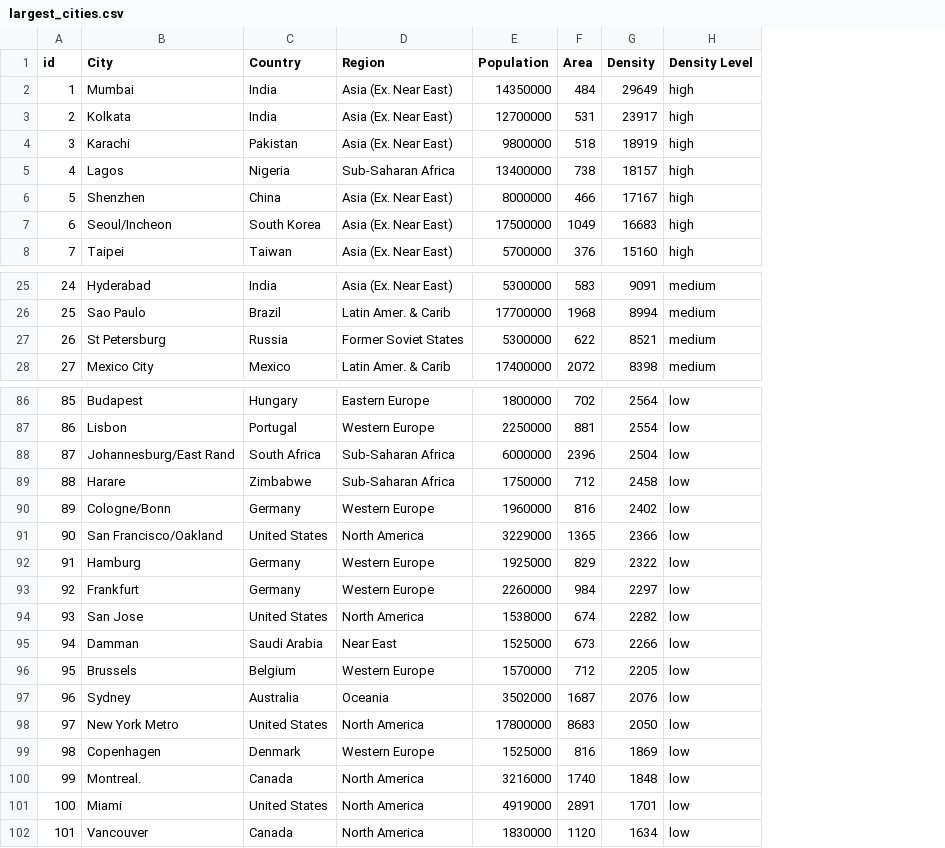
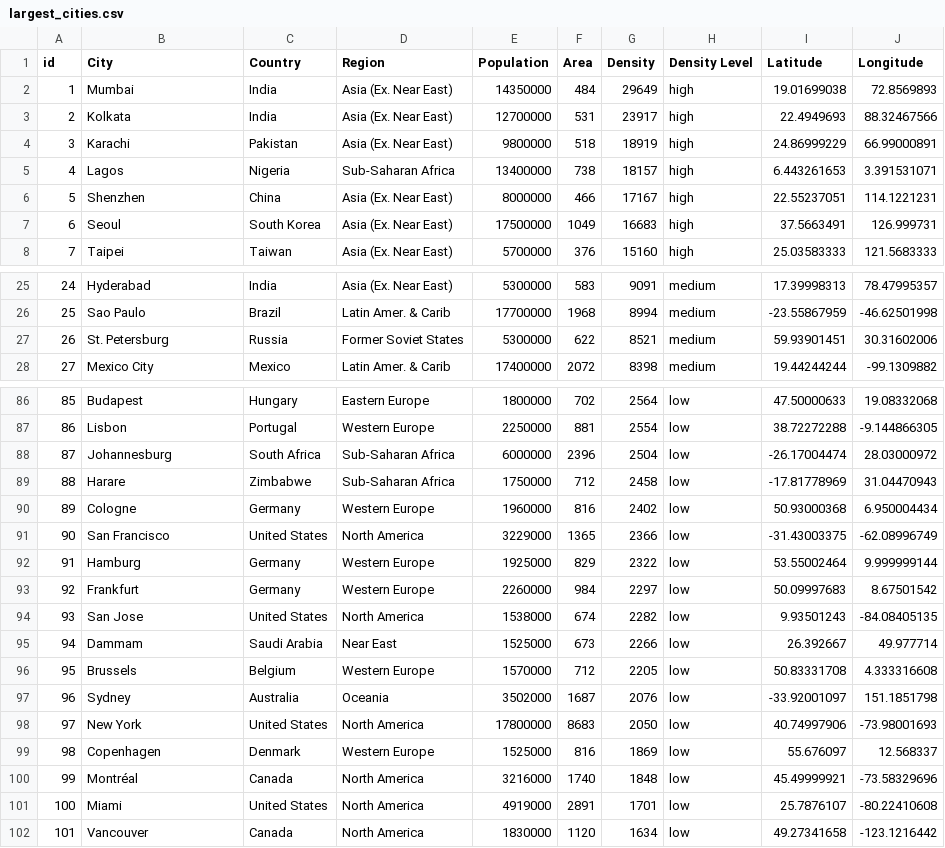
Before and after one commit to MichaelCurrie/bubble_chart, a CSV file: data/largest_cities.csv, drawn as a sheet; only a part is shown, gaps mark what is left out; the diff covers the shown part only; the diff names each change by its address in the sheet, - before the commit and + after, or states it on an @@ line.

```diff
--- a/data/largest_cities.csv
+++ b/data/largest_cities.csv
+column I (Latitude), rows 2-8: 19.01699038 | 22.4949693 | 24.86999229 | 6.443261653 | 22.55237051 | 37.5663491 | 25.03583333; rows 25-28: 17.39998313 | -23.55867959 | 59.93901451 | 19.44244244; rows 86-102: 47.50000633 | 38.72272288 | -26.17004474 | -17.81778969 | 50.93000368 | -31.43003375 | 53.55002464 | 50.09997683 | 9.93501243 | 26.392667 | 50.83331708 | -33.92001097 | 40.74997906 | 55.676097 | 45.49999921 | 25.7876107 | 49.27341658
+column J (Longitude), rows 2-8: 72.8569893 | 88.32467566 | 66.99000891 | 3.391531071 | 114.1221231 | 126.999731 | 121.5683333; rows 25-28: 78.47995357 | -46.62501998 | 30.31602006 | -99.1309882; rows 86-102: 19.08332068 | -9.144866305 | 28.03000972 | 31.04470943 | 6.950004434 | -62.08996749 | 9.999999144 | 8.67501542 | -84.08405135 | 49.977714 | 4.333316608 | 151.1851798 | -73.98001693 | 12.568337 | -73.58329696 | -80.22410608 | -123.1216442
-B7 (City): Seoul/Incheon
+B7 (City): Seoul
-B27 (City): St Petersburg
+B27 (City): St. Petersburg
-B88 (City): Johannesburg/East Rand
+B88 (City): Johannesburg
-B90 (City): Cologne/Bonn
+B90 (City): Cologne
-B91 (City): San Francisco/Oakland
+B91 (City): San Francisco
-B95 (City): Damman
+B95 (City): Dammam
-B98 (City): New York Metro
+B98 (City): New York
-B100 (City): Montreal.
+B100 (City): Montréal
```
Also changed, not shown: 10 edited cells elsewhere in this file, 5 other files.
